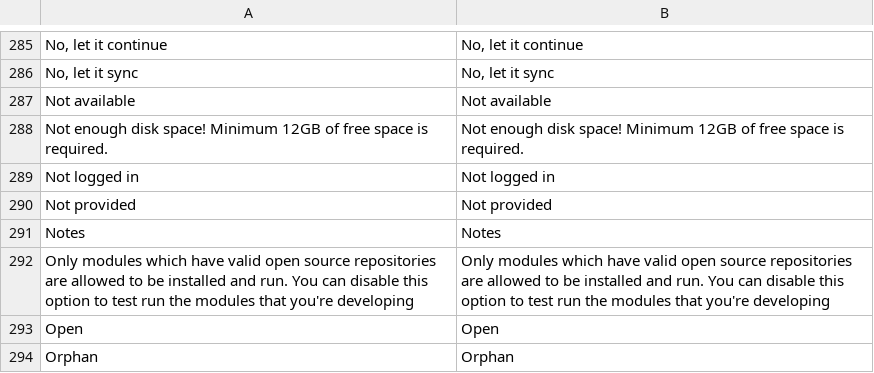
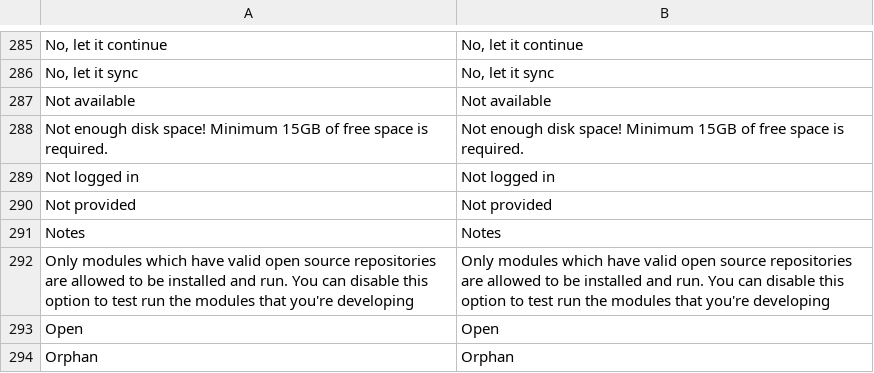
Before and after one commit to Nexusoft/NexusInterface, a CSV file: assets/translations/en.csv, drawn as a sheet; only a part is shown, gaps mark what is left out.

Commit message:
raised the minimum disk space to 15GB

```diff
--- a/assets/translations/en.csv
+++ b/assets/translations/en.csv
@@ -297,3 +297,3 @@
 "Not available","Not available"
-"Not enough disk space! Minimum 12GB of free space is required.","Not enough disk space! Minimum 12GB of free space is required."
+"Not enough disk space! Minimum 15GB of free space is required.","Not enough disk space! Minimum 15GB of free space is required."
 "Not logged in","Not logged in"
```
Also changed, not shown: 16 other files.
